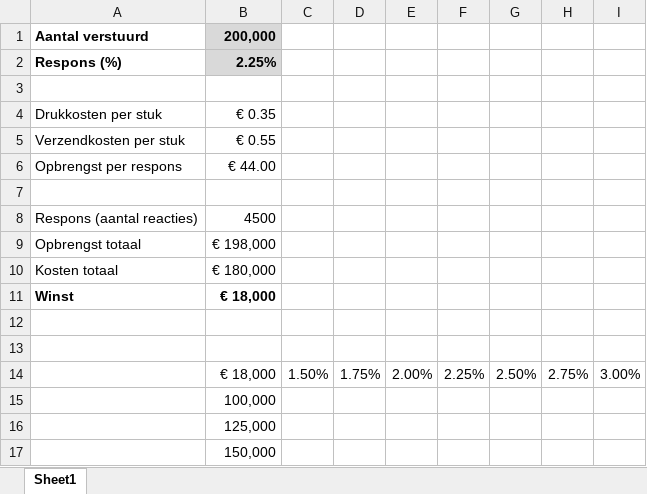
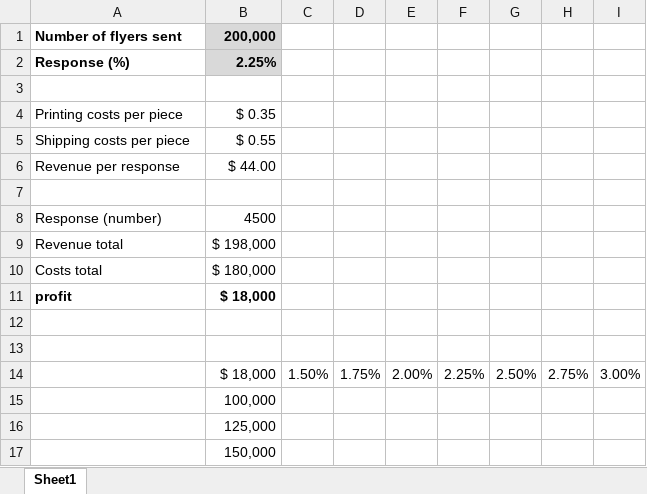
Before and after one commit to bwelman/LearnExcel-source, an Excel workbook: practicefiles/Advertising_Campaign.xlsx, sheet Sheet1, drawn as a sheet; only a part is shown; values as stored, in another font and other column widths than the file's, no borders; removed rows and columns are numbered as before the commit, all else as after; the diff names each change by its address in the sheet, - before the commit and + after, or states it on an @@ line.

```diff
--- a/practicefiles/Advertising_Campaign.xlsx (sheet Sheet1)
+++ b/practicefiles/Advertising_Campaign.xlsx (sheet Sheet1)
-A1: Aantal verstuurd
+A1: Number of flyers sent
-A2: Respons (%)
+A2: Response (%)
-row 4: Drukkosten per stuk | € 0.35
-row 5: Verzendkosten per stuk | € 0.55
-row 6: Opbrengst per respons | € 44.00
+row 4: Printing costs per piece | $ 0.35
+row 5: Shipping costs per piece | $ 0.55
+row 6: Revenue per response | $ 44.00
-A8: Respons (aantal reacties)
+A8: Response (number)
-row 9: Opbrengst totaal | € 198,000
-row 10: Kosten totaal | € 180,000
-row 11: Winst | € 18,000
+row 9: Revenue total | $ 198,000
+row 10: Costs total | $ 180,000
+row 11: profit | $ 18,000
-B14: € 18,000
+B14: $ 18,000
```
Also changed, not shown: resources/Excel_Screendumps_EN.xlsx, 2 other files.
